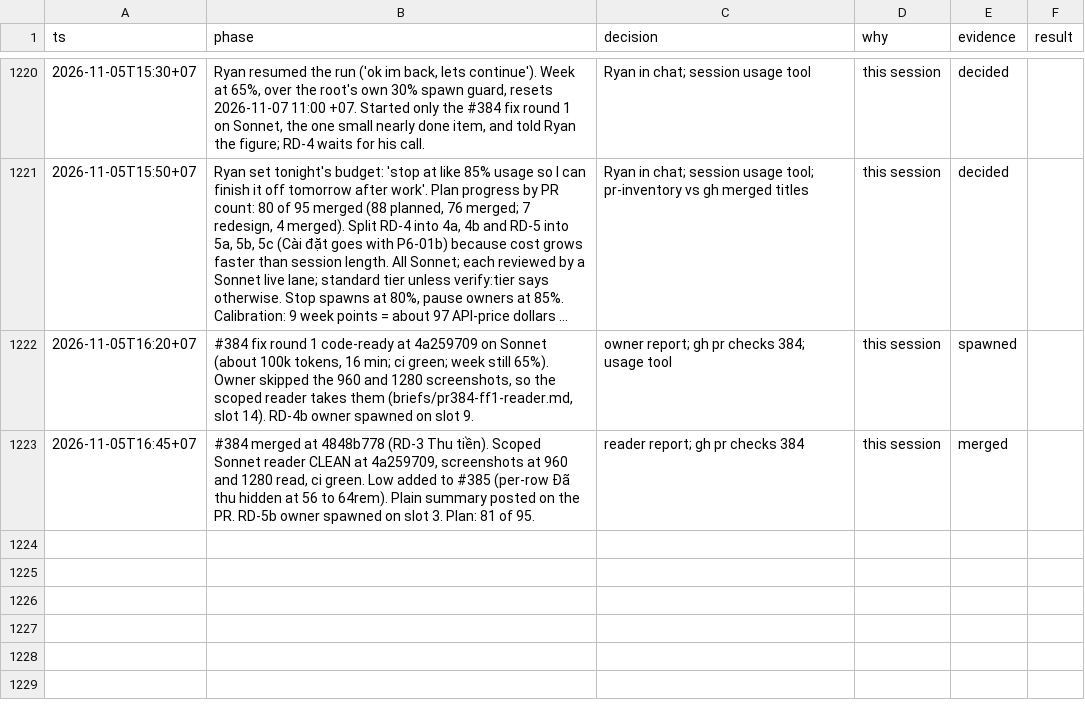
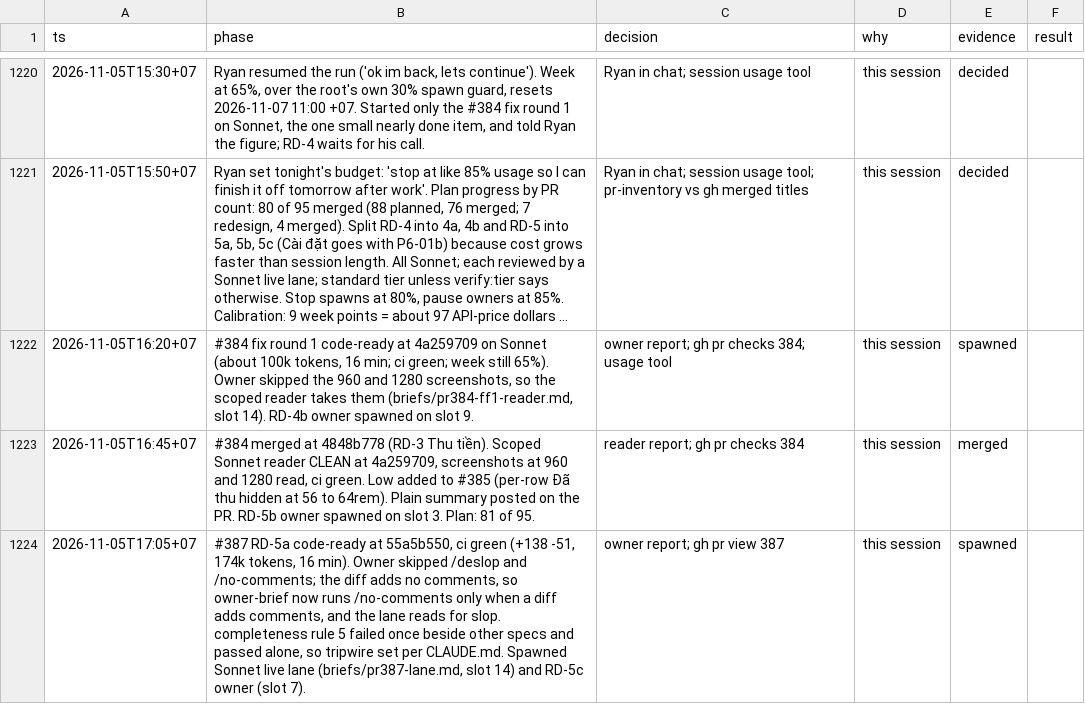
Before and after one commit to ngducn/esta, a TSV file: docs/plan/trail/decisions.tsv, drawn as a sheet; only a part is shown, gaps mark what is left out; long unchanged cells end in …; the diff names each change by its address in the sheet, - before the commit and + after, or states it on an @@ line.

```diff
--- a/docs/plan/trail/decisions.tsv
+++ b/docs/plan/trail/decisions.tsv
+row 1224: 2026-11-05T17:05+07 | #387 RD-5a code-ready at 55a5b550, ci green (+138 -51, 174k tokens, 16 min). Owner skipped /deslop and /no-comments; the diff adds no comments, so owner-brief now runs /no-comments only when a diff adds comments, and the lane reads for slop. completeness rule 5 failed once beside other specs and passed alone, so tripwire set per CLAUDE.md. Spawned Sonnet live lane (briefs/pr387-lane.md, slot 14) and RD-5c owner (slot 7). | owner report; gh pr view 387 | this session | spawned
```
Also changed, not shown: 2 other files.
